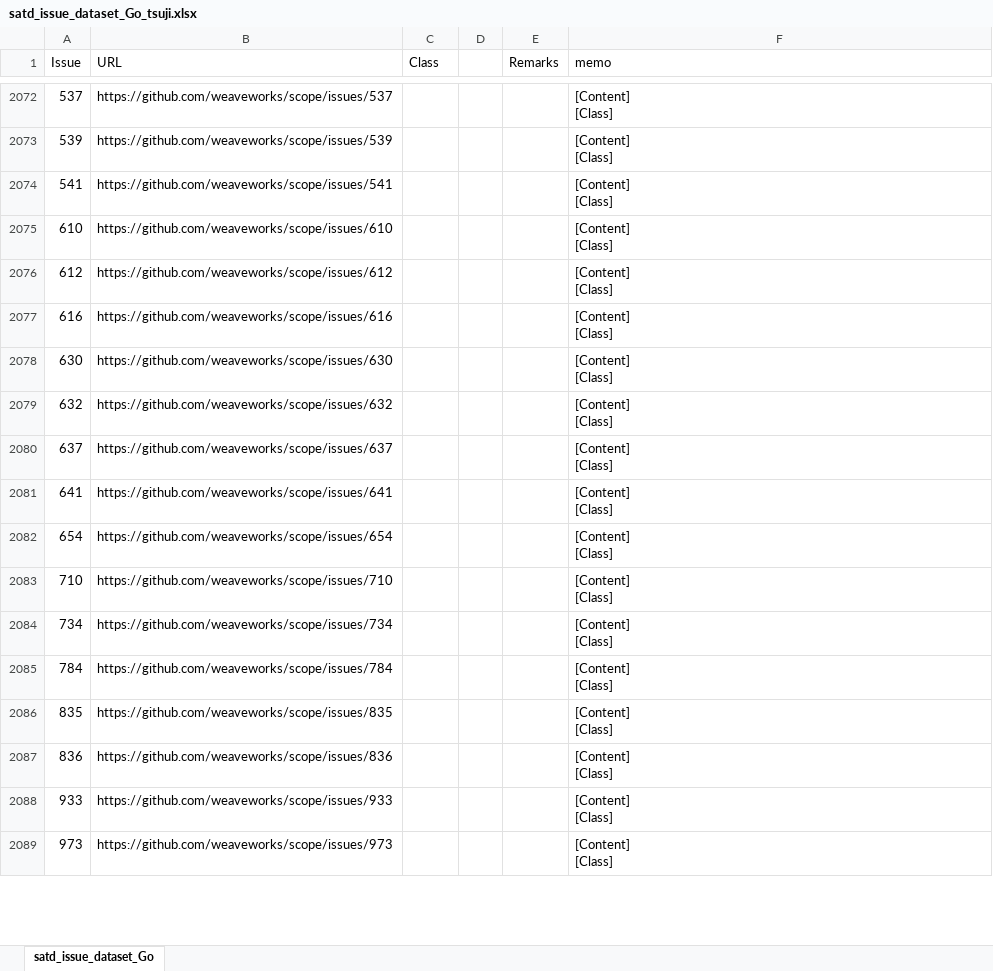
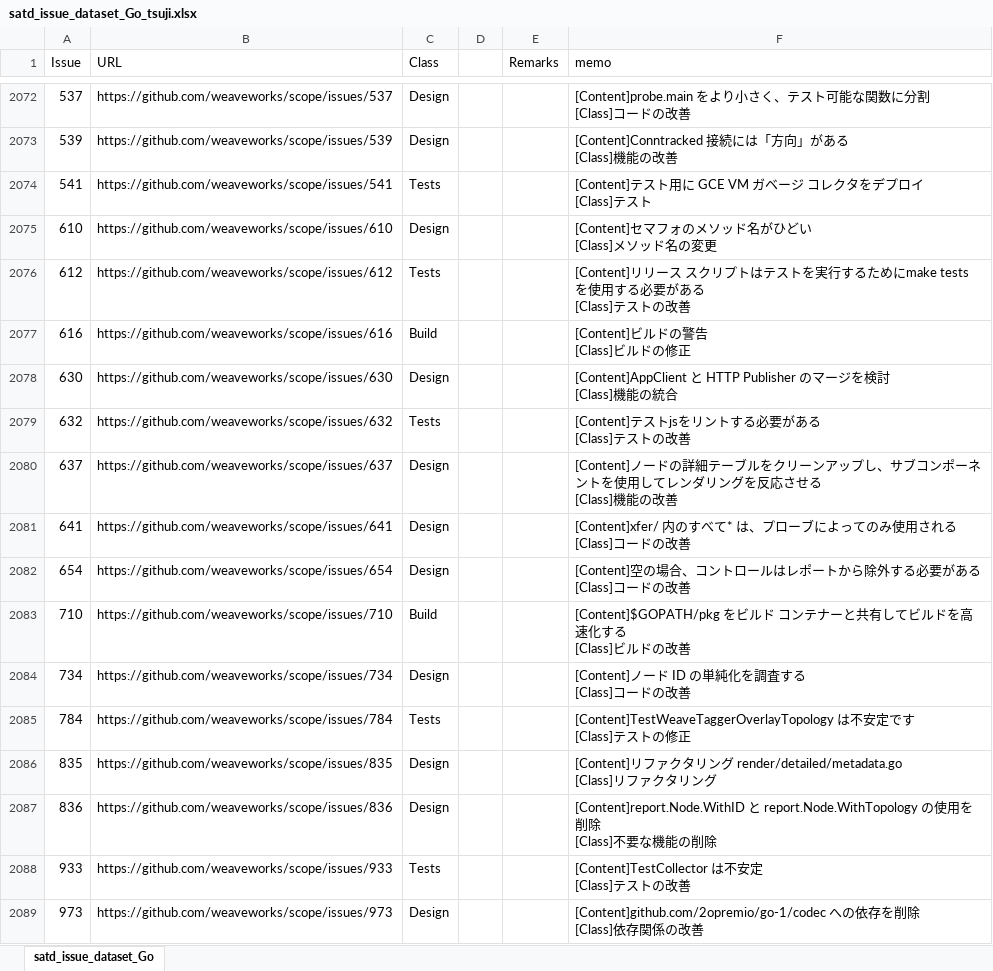
Before and after one commit to 3cywfym/td_dataset, an Excel workbook: satd_issue_dataset_Go_tsuji.xlsx, sheet satd_issue_dataset_Go, drawn as a sheet; only a part is shown, gaps mark what is left out; values as stored, in another font and other column widths than the file's, no borders; ↵ is a line break in a cell; the diff covers the shown part only; the diff names each change by its address in the sheet, - before the commit and + after, or states it on an @@ line.

```diff
--- a/satd_issue_dataset_Go_tsuji.xlsx (sheet satd_issue_dataset_Go)
+++ b/satd_issue_dataset_Go_tsuji.xlsx (sheet satd_issue_dataset_Go)
-C2072:C2073 (Class): (empty)
+C2072:C2073 (Class): Design
-F2072 (memo): [Content] ↵ [Class]
+F2072 (memo): [Content]probe.main をより小さく、テスト可能な関数に分割 ↵ [Class]コードの改善
-F2073 (memo): [Content] ↵ [Class]
+F2073 (memo): [Content]Conntracked 接続には「方向」がある ↵ [Class]機能の改善
-C2074 (Class): (empty)
+C2074 (Class): Tests
-F2074 (memo): [Content] ↵ [Class]
+F2074 (memo): [Content]テスト用に GCE VM ガベージ コレクタをデプロイ ↵ [Class]テスト
-C2075 (Class): (empty)
+C2075 (Class): Design
-F2075 (memo): [Content] ↵ [Class]
+F2075 (memo): [Content]セマフォのメソッド名がひどい ↵ [Class]メソッド名の変更
-C2076 (Class): (empty)
+C2076 (Class): Tests
-F2076 (memo): [Content] ↵ [Class]
+F2076 (memo): [Content]リリース スクリプトはテストを実行するためにmake tests を使用する必要がある ↵ [Class]テストの改善
-C2077 (Class): (empty)
+C2077 (Class): Build
-F2077 (memo): [Content] ↵ [Class]
+F2077 (memo): [Content]ビルドの警告 ↵ [Class]ビルドの修正
-C2078 (Class): (empty)
+C2078 (Class): Design
-F2078 (memo): [Content] ↵ [Class]
+F2078 (memo): [Content]AppClient と HTTP Publisher のマージを検討 ↵ [Class]機能の統合
-C2079 (Class): (empty)
+C2079 (Class): Tests
-F2079 (memo): [Content] ↵ [Class]
+F2079 (memo): [Content]テストjsをリントする必要がある ↵ [Class]テストの改善
-C2080:C2082 (Class): (empty)
+C2080:C2082 (Class): Design
-F2080 (memo): [Content] ↵ [Class]
+F2080 (memo): [Content]ノードの詳細テーブルをクリーンアップし、サブコンポーネントを使用してレンダリングを反応させる ↵ [Class]機能の改善
-F2081 (memo): [Content] ↵ [Class]
+F2081 (memo): [Content]xfer/ 内のすべて* は、プローブによってのみ使用される ↵ [Class]コードの改善
-F2082 (memo): [Content] ↵ [Class]
+F2082 (memo): [Content]空の場合、コントロールはレポートから除外する必要がある ↵ [Class]コードの改善
-C2083 (Class): (empty)
+C2083 (Class): Build
-F2083 (memo): [Content] ↵ [Class]
+F2083 (memo): [Content]$GOPATH/pkg をビルド コンテナーと共有してビルドを高速化する ↵ [Class]ビルドの改善
-C2084 (Class): (empty)
+C2084 (Class): Design
-F2084 (memo): [Content] ↵ [Class]
+F2084 (memo): [Content]ノード ID の単純化を調査する ↵ [Class]コードの改善
-C2085 (Class): (empty)
+C2085 (Class): Tests
-F2085 (memo): [Content] ↵ [Class]
+F2085 (memo): [Content]TestWeaveTaggerOverlayTopology は不安定です ↵ [Class]テストの修正
-C2086:C2087 (Class): (empty)
+C2086:C2087 (Class): Design
-F2086 (memo): [Content] ↵ [Class]
+F2086 (memo): [Content]リファクタリング render/detailed/metadata.go ↵ [Class]リファクタリング
-F2087 (memo): [Content] ↵ [Class]
+F2087 (memo): [Content]report.Node.WithID と report.Node.WithTopology の使用を削除 ↵ [Class]不要な機能の削除
-C2088 (Class): (empty)
+C2088 (Class): Tests
-F2088 (memo): [Content] ↵ [Class]
+F2088 (memo): [Content]TestCollector は不安定 ↵ [Class]テストの改善
-C2089 (Class): (empty)
+C2089 (Class): Design
-F2089 (memo): [Content] ↵ [Class]
+F2089 (memo): [Content]github.com/2opremio/go-1/codec への依存を削除 ↵ [Class]依存関係の改善
```
Also changed, not shown: 67 edited cells elsewhere in this sheet.
